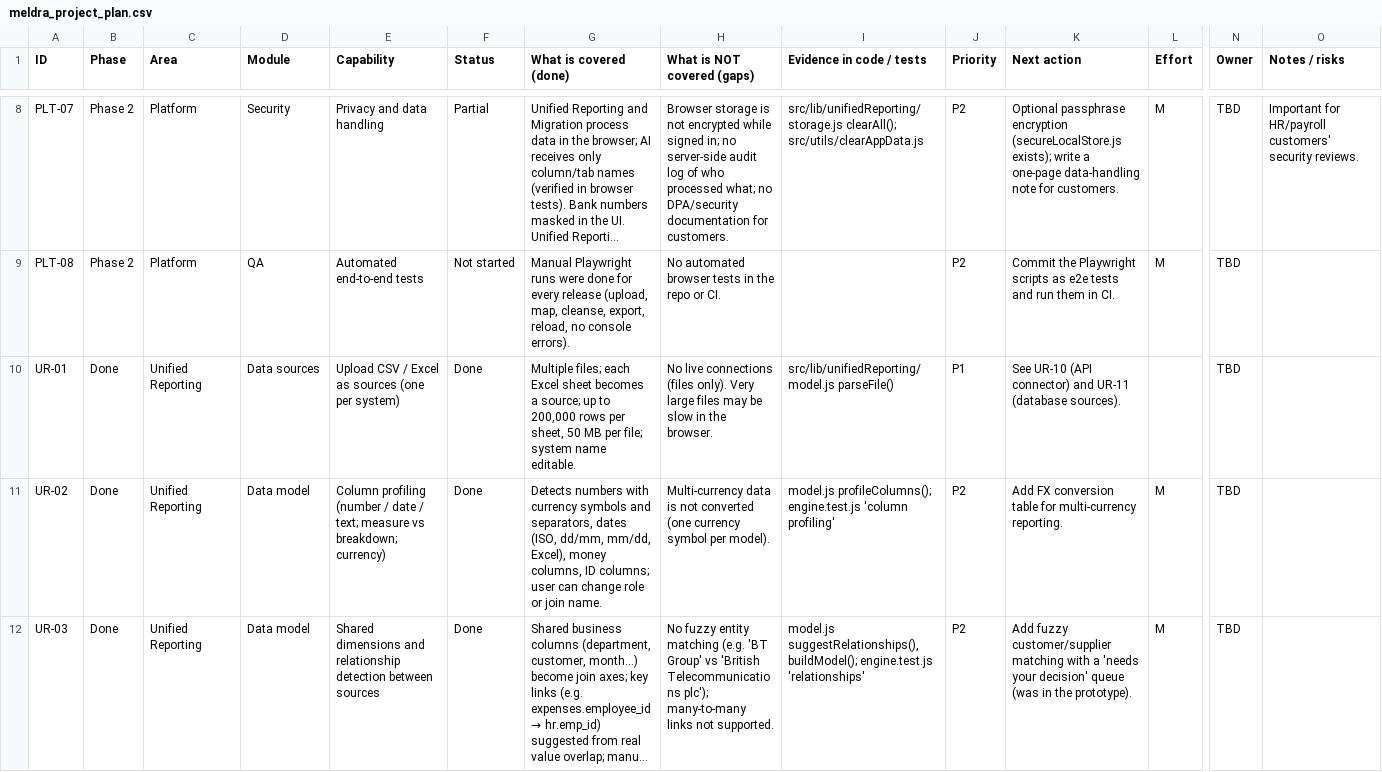
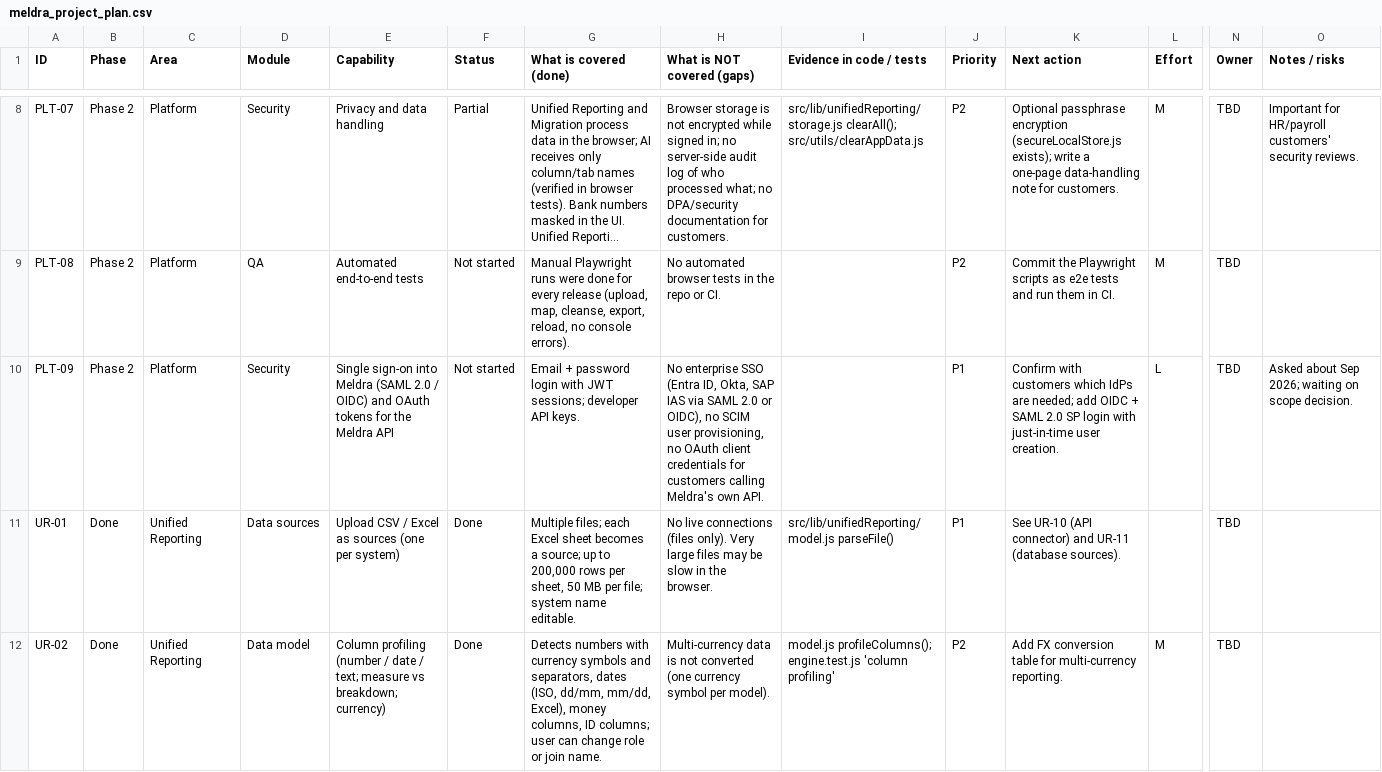
Before and after one commit to SumitAG008/insightsheet, a CSV file: docs/project_plan/meldra_project_plan.csv, drawn as a sheet; only a part is shown, gaps mark what is left out; the shorter side is filled out with more unchanged rows; long unchanged cells end in …; rows hold the shown columns only; the diff covers the shown part only; the diff names each change by its address in the sheet, - before the commit and + after, or states it on an @@ line.

```diff
--- a/docs/project_plan/meldra_project_plan.csv
+++ b/docs/project_plan/meldra_project_plan.csv
+row 10: PLT-09 | Phase 2 | Platform | Security | Single sign-on into Meldra (SAML 2.0 / OIDC) and OAuth tokens for the Meldra API | Not started | Email + password login with JWT sessions; developer API keys. | No enterprise SSO (Entra ID, Okta, SAP IAS via SAML 2.0 or OIDC), no SCIM user provisioning, no OAuth client credentials for customers calling Meldra's own API. |  | P1 | Confirm with customers which IdPs are needed; add OIDC + SAML 2.0 SP login with just-in-time user creation. | L | TBD | Asked about Sep 2026; waiting on scope decision.
```
Also changed, not shown: 4 edited cells elsewhere in this file, 16 other files.
